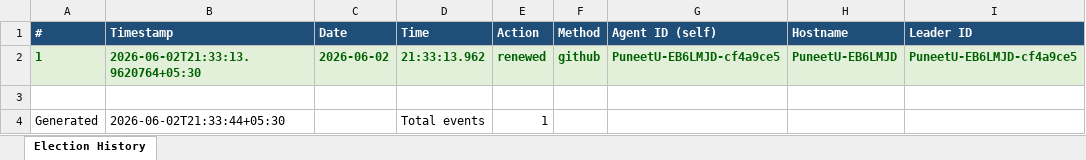
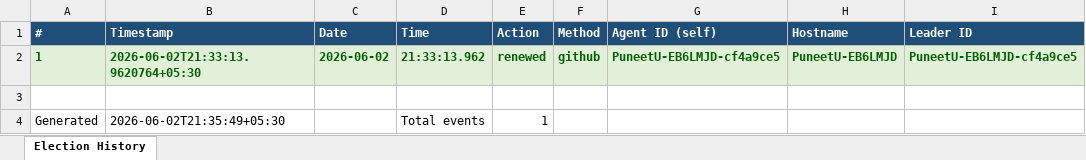
Before and after one commit to puniteswra-spec/PU, an Excel workbook: election_history.xlsx, sheet Election History, drawn as a sheet; only a part is shown; values as stored, in another font and other column widths than the file's, no borders; the diff names each change by its address in the sheet, - before the commit and + after, or states it on an @@ line.

Commit message:
election history: 1 events, 2026-06-02 21:35:50

```diff
--- a/election_history.xlsx (sheet Election History)
+++ b/election_history.xlsx (sheet Election History)
-B4 (Timestamp): 2026-06-02T21:33:44+05:30
+B4 (Timestamp): 2026-06-02T21:35:49+05:30
```
